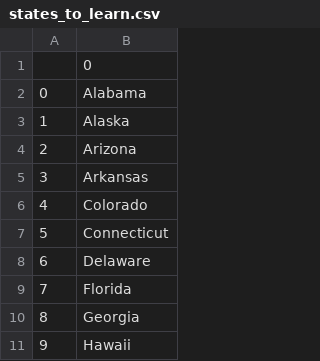
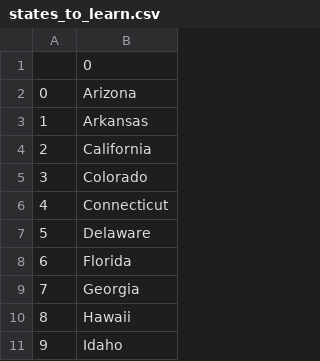
Before and after one commit to luisbonetto/us-states-game, a CSV file: states_to_learn.csv, drawn as a sheet; only a part is shown; the shorter side is filled out with more unchanged rows; removed rows and columns are numbered as before the commit, all else as after; the diff names each change by its address in the sheet, - before the commit and + after, or states it on an @@ line.

Commit message:
lista dos estados que faltam acertar

```diff
--- a/states_to_learn.csv
+++ b/states_to_learn.csv
-row 2: 0 | Alabama
-row 3: 1 | Alaska
@@ column A renumbered from row 2 down @@
+row 4: 2 | California
```
